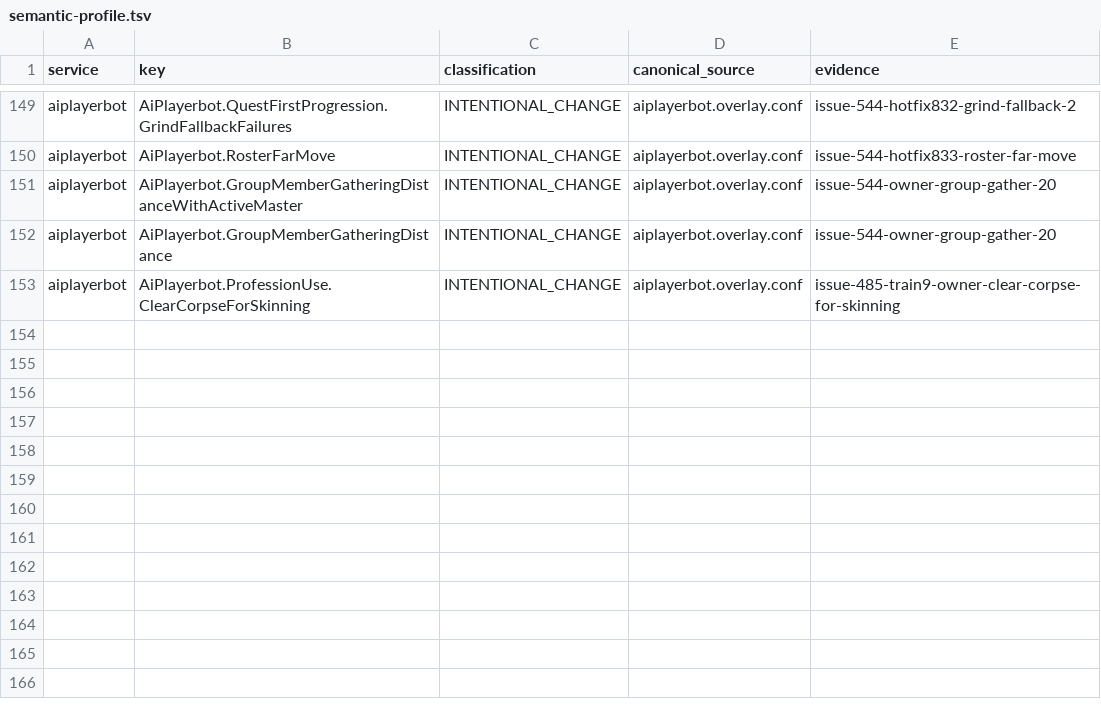
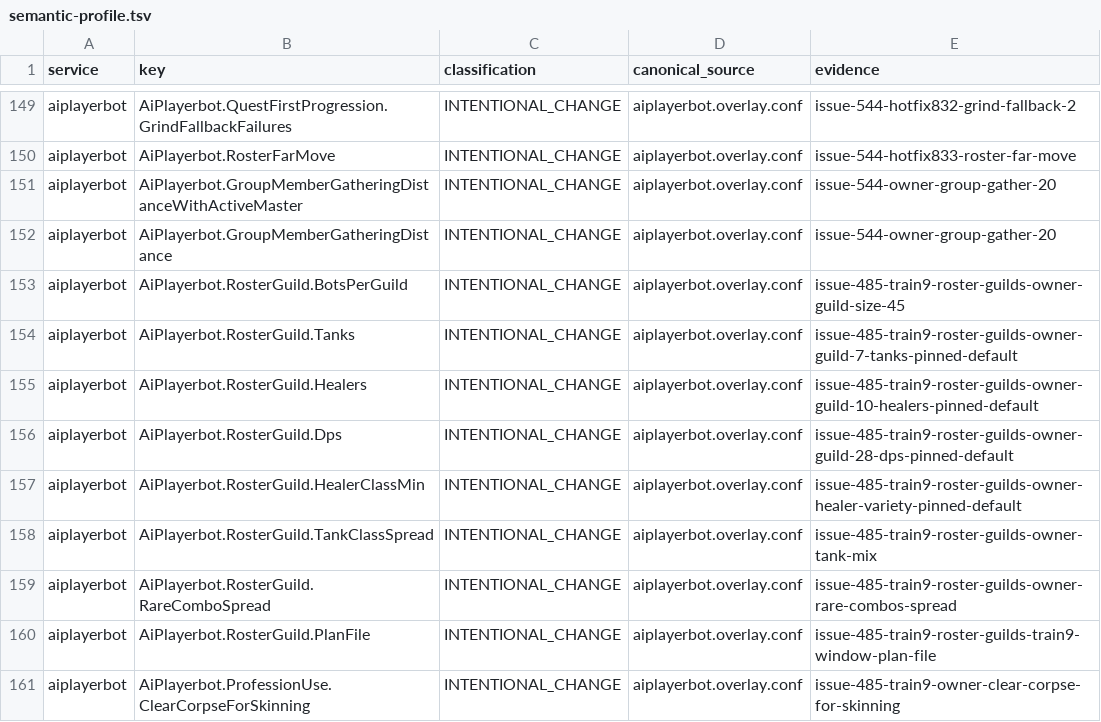
Before and after one commit to Cilverkrow/twow-repo, a TSV file: config/canonical/profiles/funserver-test/semantic-profile.tsv, drawn as a sheet; only a part is shown, gaps mark what is left out; the diff names each change by its address in the sheet, - before the commit and + after, or states it on an @@ line.

```diff
--- a/config/canonical/profiles/funserver-test/semantic-profile.tsv
+++ b/config/canonical/profiles/funserver-test/semantic-profile.tsv
+row 153: aiplayerbot | AiPlayerbot.RosterGuild.BotsPerGuild | INTENTIONAL_CHANGE | aiplayerbot.overlay.conf | issue-485-train9-roster-guilds-owner-guild-size-45
+row 154: aiplayerbot | AiPlayerbot.RosterGuild.Tanks | INTENTIONAL_CHANGE | aiplayerbot.overlay.conf | issue-485-train9-roster-guilds-owner-guild-7-tanks-pinned-default
+row 155: aiplayerbot | AiPlayerbot.RosterGuild.Healers | INTENTIONAL_CHANGE | aiplayerbot.overlay.conf | issue-485-train9-roster-guilds-owner-guild-10-healers-pinned-default
+row 156: aiplayerbot | AiPlayerbot.RosterGuild.Dps | INTENTIONAL_CHANGE | aiplayerbot.overlay.conf | issue-485-train9-roster-guilds-owner-guild-28-dps-pinned-default
+row 157: aiplayerbot | AiPlayerbot.RosterGuild.HealerClassMin | INTENTIONAL_CHANGE | aiplayerbot.overlay.conf | issue-485-train9-roster-guilds-owner-healer-variety-pinned-default
+row 158: aiplayerbot | AiPlayerbot.RosterGuild.TankClassSpread | INTENTIONAL_CHANGE | aiplayerbot.overlay.conf | issue-485-train9-roster-guilds-owner-tank-mix
+row 159: aiplayerbot | AiPlayerbot.RosterGuild.RareComboSpread | INTENTIONAL_CHANGE | aiplayerbot.overlay.conf | issue-485-train9-roster-guilds-owner-rare-combos-spread
+row 160: aiplayerbot | AiPlayerbot.RosterGuild.PlanFile | INTENTIONAL_CHANGE | aiplayerbot.overlay.conf | issue-485-train9-roster-guilds-train9-window-plan-file
```
Also changed, not shown: 2 other files.
